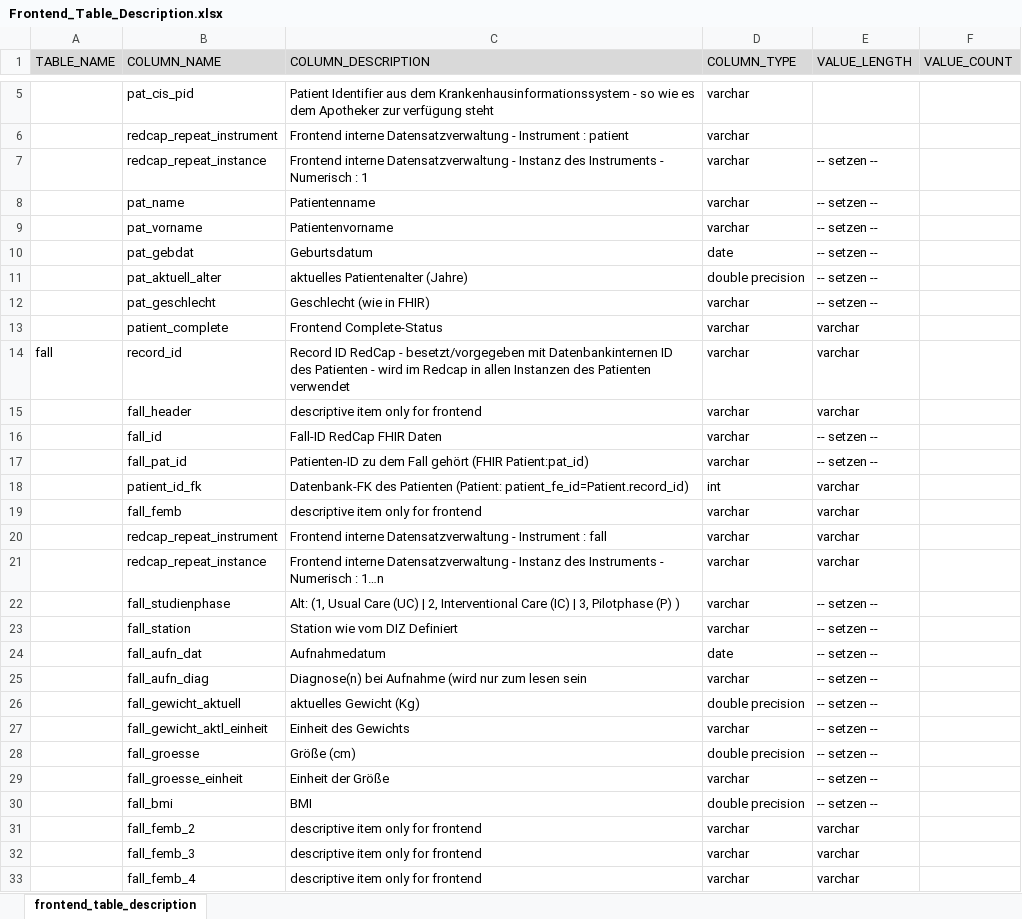
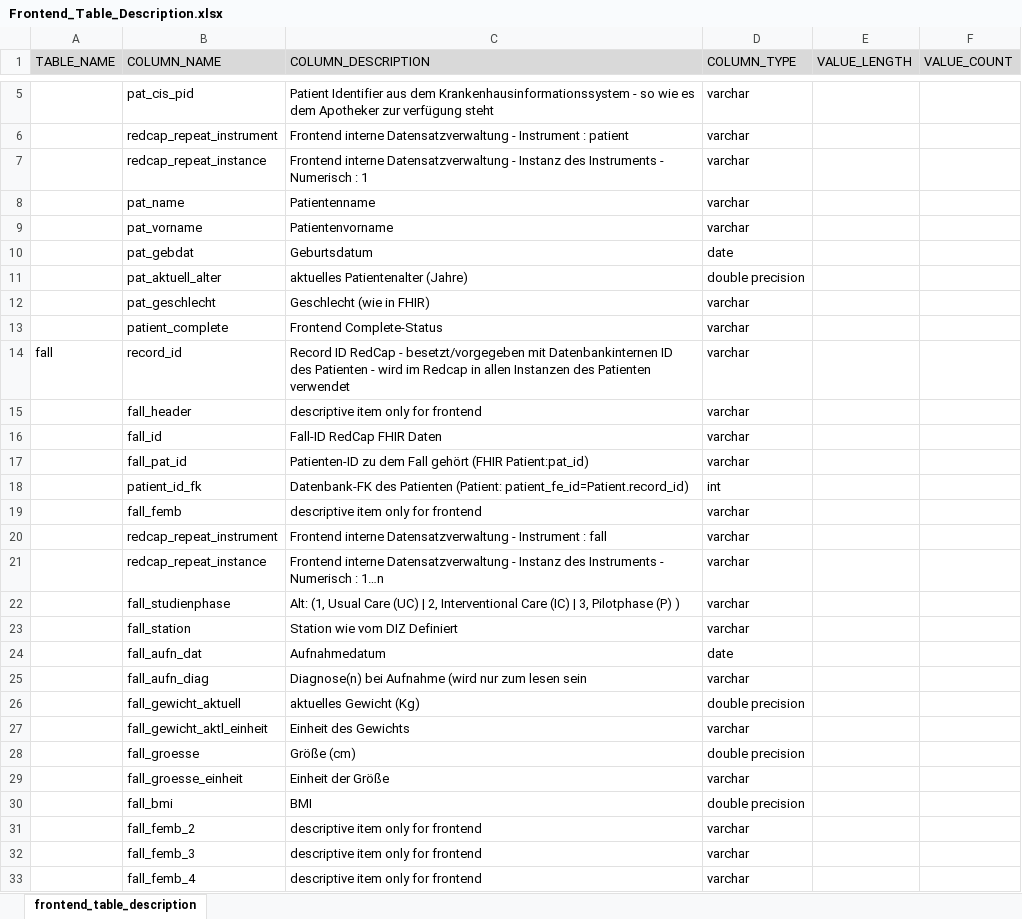
Before and after one commit to medizininformatik-initiative/INTERPOLAR, an Excel workbook: R-db2frontend/db2frontend/inst/extdata/Frontend_Table_Description.xlsx, sheet frontend_table_description, drawn as a sheet; only a part is shown, gaps mark what is left out; values as stored, in another font and other column widths than the file's, no borders; the diff covers the shown part only; the diff names each change by its address in the sheet, - before the commit and + after, or states it on an @@ line.

Commit message:
Database structure adapted to frontend in the first part with all associated functionalities

```diff
--- a/R-db2frontend/db2frontend/inst/extdata/Frontend_Table_Description.xlsx (sheet frontend_table_description)
+++ b/R-db2frontend/db2frontend/inst/extdata/Frontend_Table_Description.xlsx (sheet frontend_table_description)
-E7:E12 (VALUE_LENGTH): -- setzen --
+E7:E12 (VALUE_LENGTH): (empty)
-E13:E15 (VALUE_LENGTH): varchar
+E13:E15 (VALUE_LENGTH): (empty)
-E16:E17 (VALUE_LENGTH): -- setzen --
+E16:E17 (VALUE_LENGTH): (empty)
-E18:E21 (VALUE_LENGTH): varchar
+E18:E21 (VALUE_LENGTH): (empty)
-E22:E30 (VALUE_LENGTH): -- setzen --
+E22:E30 (VALUE_LENGTH): (empty)
-E31:E33 (VALUE_LENGTH): varchar
+E31:E33 (VALUE_LENGTH): (empty)
```
Also changed, not shown: other rows of this sheet, formulas that keep their value, 6 other files.
